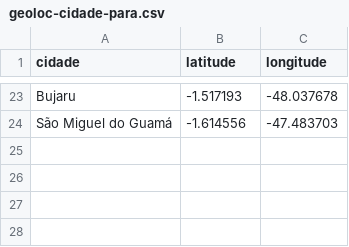
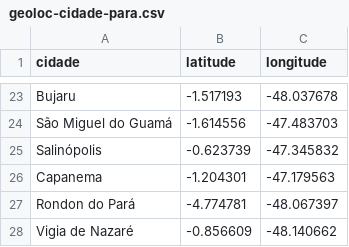
Before and after one commit to linocesar/covidpa, a CSV file: geoloc-cidade-para.csv, drawn as a sheet; only a part is shown, gaps mark what is left out; the diff names each change by its address in the sheet, - before the commit and + after, or states it on an @@ line.

```diff
--- a/geoloc-cidade-para.csv
+++ b/geoloc-cidade-para.csv
+row 25: Salinópolis | -0.623739 | -47.345832
+row 26: Capanema | -1.204301 | -47.179563
+row 27: Rondon do Pará | -4.774781 | -48.067397
+row 28: Vigia de Nazaré | -0.856609 | -48.140662
```
Also changed, not shown: casoConfirmadosUnicos.csv, obitosPA.csv.
